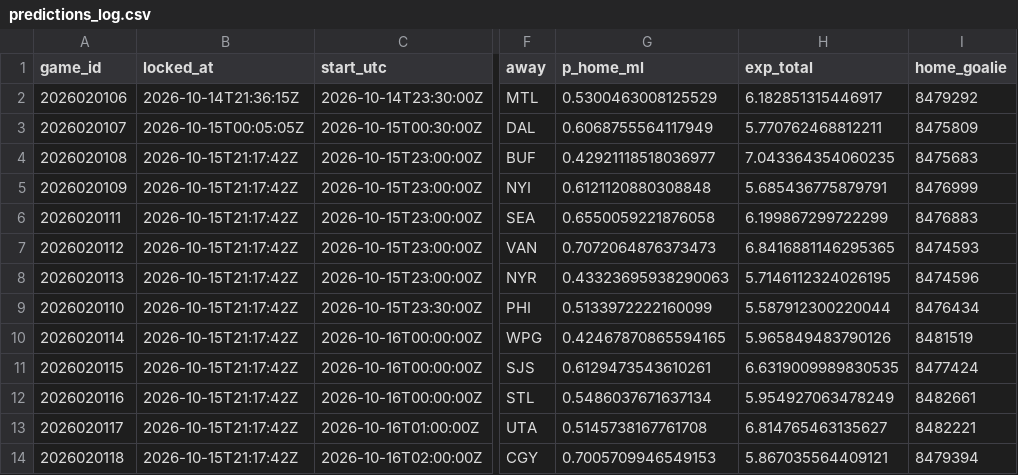
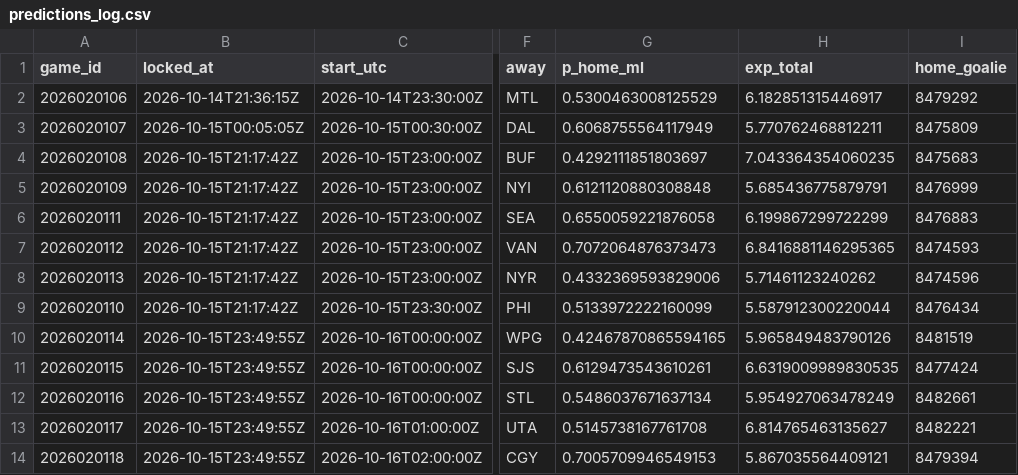
Before and after one commit to PookMula/NHL-edge-pro, a CSV file: data/predictions_log.csv, drawn as a sheet; only a part is shown, gaps mark what is left out; the diff names each change by its address in the sheet, - before the commit and + after, or states it on an @@ line.

```diff
--- a/data/predictions_log.csv
+++ b/data/predictions_log.csv
-G4 (p_home_ml): 0.42921118518036977
+G4 (p_home_ml): 0.4292111851803697
-G8 (p_home_ml): 0.43323695938290063
+G8 (p_home_ml): 0.4332369593829006
-H8 (exp_total): 5.7146112324026195
+H8 (exp_total): 5.71461123240262
-B10:B14 (locked_at): 2026-10-15T21:17:42Z
+B10:B14 (locked_at): 2026-10-15T23:49:55Z
```
Also changed, not shown: data/parlay_log.csv, 11 other files.
